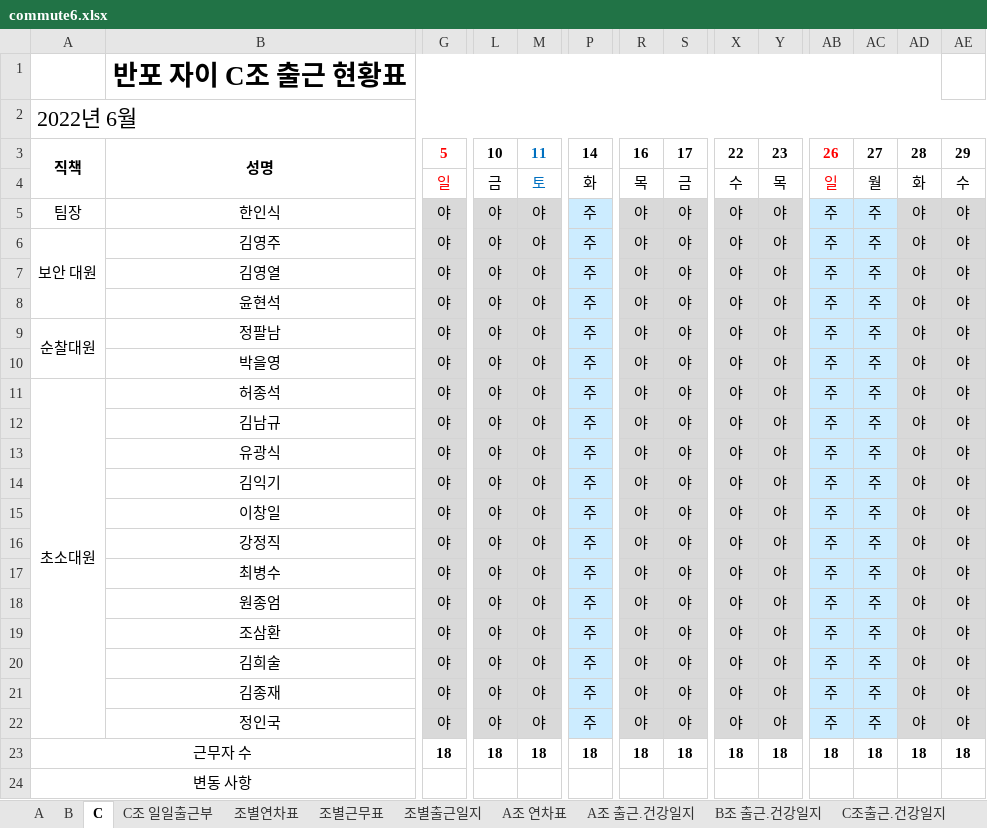
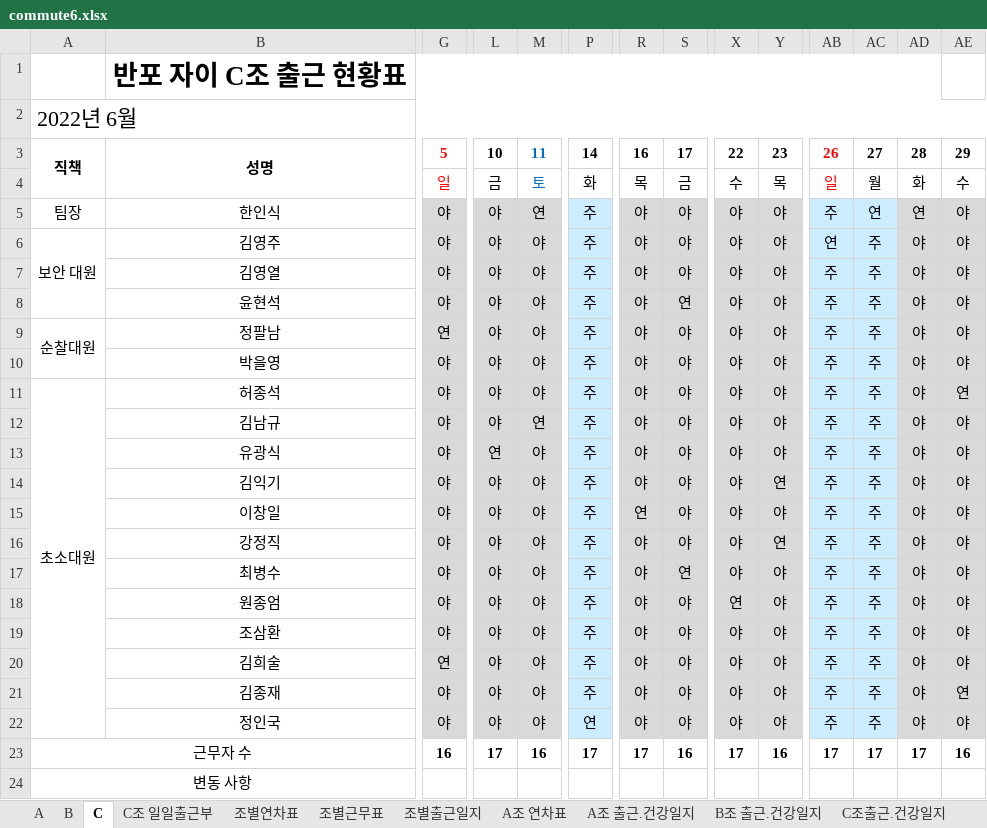
Before and after one commit to MeetLuck/kivystartpage, an Excel workbook: commute6.xlsx, sheet C, drawn as a sheet; only a part is shown, gaps mark what is left out; values as stored, in another font and other column widths than the file's, no borders; conditional formats not drawn; the diff names each change by its address in the sheet, - before the commit and + after, or states it on an @@ line.

```diff
--- a/commute6.xlsx (sheet C)
+++ b/commute6.xlsx (sheet C)
-M5: 야
+M5: 연
-AC5: 주
+AC5: 연
-AD5: 야
+AD5: 연
-AB6: 주
+AB6: 연
-S8: 야
+S8: 연
-G9: 야
+G9: 연
-AE11: 야
+AE11: 연
-M12: 야
+M12: 연
-L13: 야
+L13: 연
-Y14: 야
+Y14: 연
-R15: 야
+R15: 연
-Y16: 야
+Y16: 연
-S17: 야
+S17: 연
-X18: 야
+X18: 연
-G20: 야
+G20: 연
-AE21: 야
+AE21: 연
-P22: 주
+P22: 연
-G23: 18
+G23: 16
-L23: 18
+L23: 17
-M23: 18
+M23: 16
-P23: 18
+P23: 17
-R23: 18
+R23: 17
-S23: 18
+S23: 16
-X23: 18
+X23: 17
-Y23: 18
+Y23: 16
-AB23: 18
+AB23: 17
-AC23: 18
+AC23: 17
-AD23: 18
+AD23: 17
-AE23: 18
+AE23: 16
```
Also changed, not shown: sheet A, sheet 조별연차표, 12 other files.
